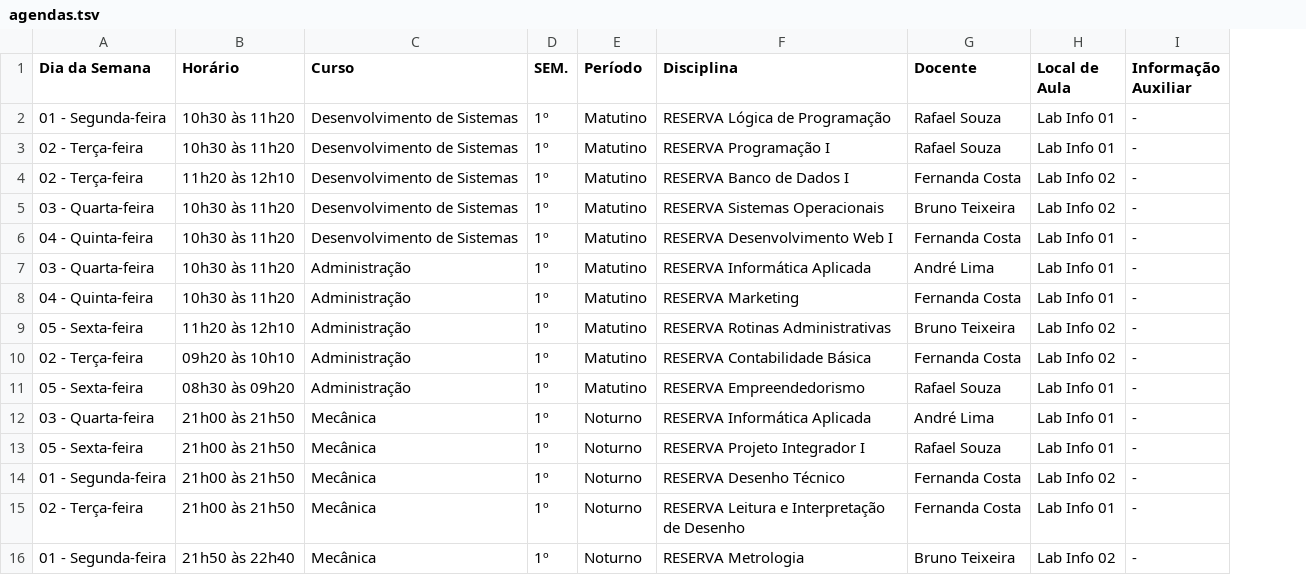
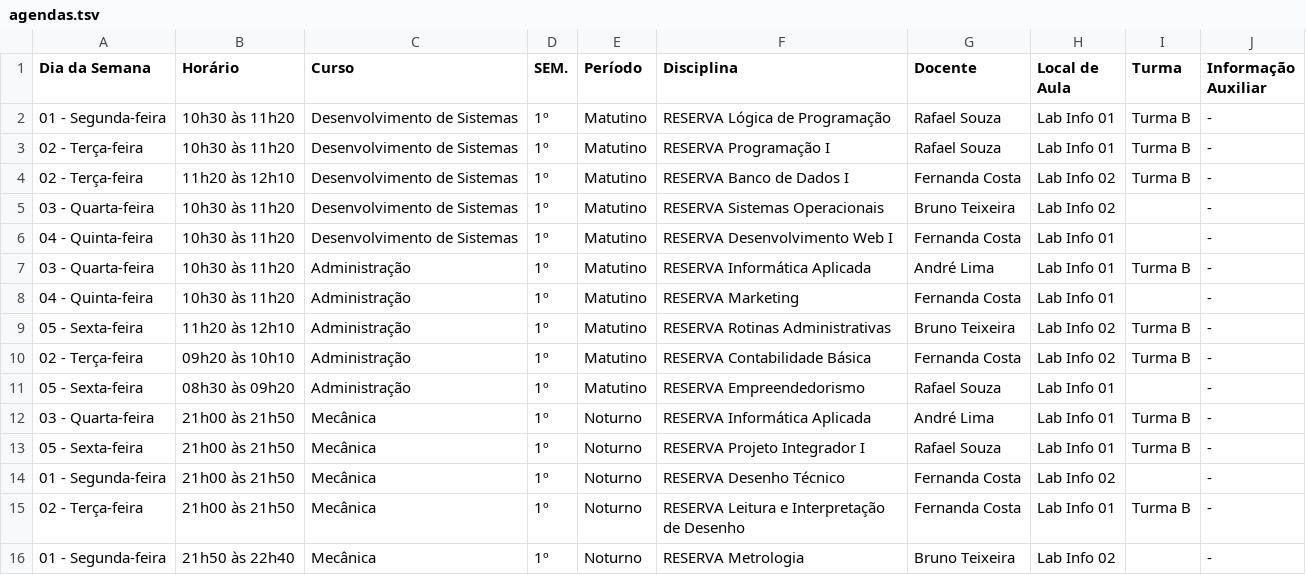
Before and after one commit to GERALTdTATUI/F132Horarios, a TSV file: exemple_sources/agendas.tsv, drawn as a sheet; the diff names each change by its address in the sheet, - before the commit and + after, or states it on an @@ line.

```diff
--- a/exemple_sources/agendas.tsv
+++ b/exemple_sources/agendas.tsv
+column I (Turma), rows 2-15: Turma B | Turma B | Turma B |  |  | Turma B |  | Turma B | Turma B |  | Turma B | Turma B |  | Turma B
```
Also changed, not shown: exemple_sources/grade.csv, 2 other files.
